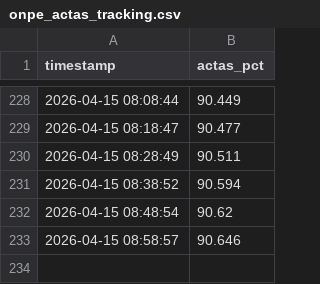
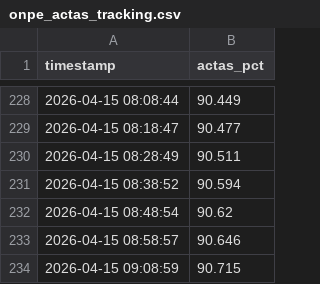
Before and after one commit to bock2bock/onpe-dashboard, a CSV file: onpe_actas_tracking.csv, drawn as a sheet; only a part is shown, gaps mark what is left out; the diff names each change by its address in the sheet, - before the commit and + after, or states it on an @@ line.

Commit message:
Auto update CSV 2026-04-15 09:10:26

```diff
--- a/onpe_actas_tracking.csv
+++ b/onpe_actas_tracking.csv
+row 234: 2026-04-15 09:08:59 | 90.715
```
